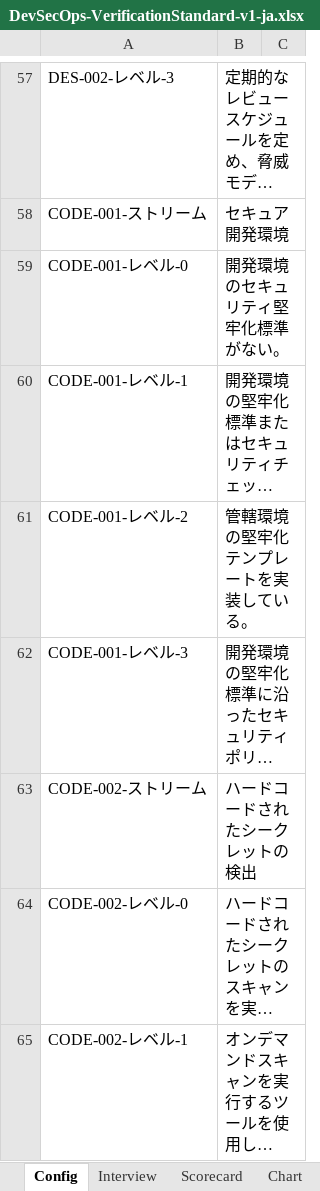
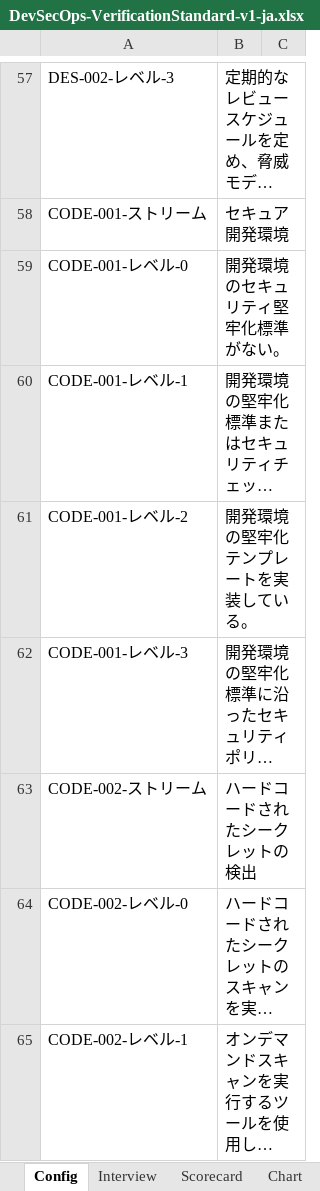
Before and after one commit to coky-t/owasp-devsecops-verification-standard-ja, an Excel workbook: Document/v1/DevSecOps-VerificationStandard-v1-ja.xlsx, sheet Config, drawn as a sheet; only a part is shown, gaps mark what is left out; long unchanged cells end in …; values as stored, in another font and other column widths than the file's, no borders; the diff names each change by its address in the sheet, - before the commit and + after, or states it on an @@ line.

Commit message:
CODE-001-レベル-2 translation typo fix

```diff
--- a/Document/v1/DevSecOps-VerificationStandard-v1-ja.xlsx (sheet Config)
+++ b/Document/v1/DevSecOps-VerificationStandard-v1-ja.xlsx (sheet Config)
-B61: 管轄環境の堅牢化テンプレートを実装している。
+B61: 開発環境の堅牢化テンプレートを実装している。
```
Also changed, not shown: sheet Interview.
